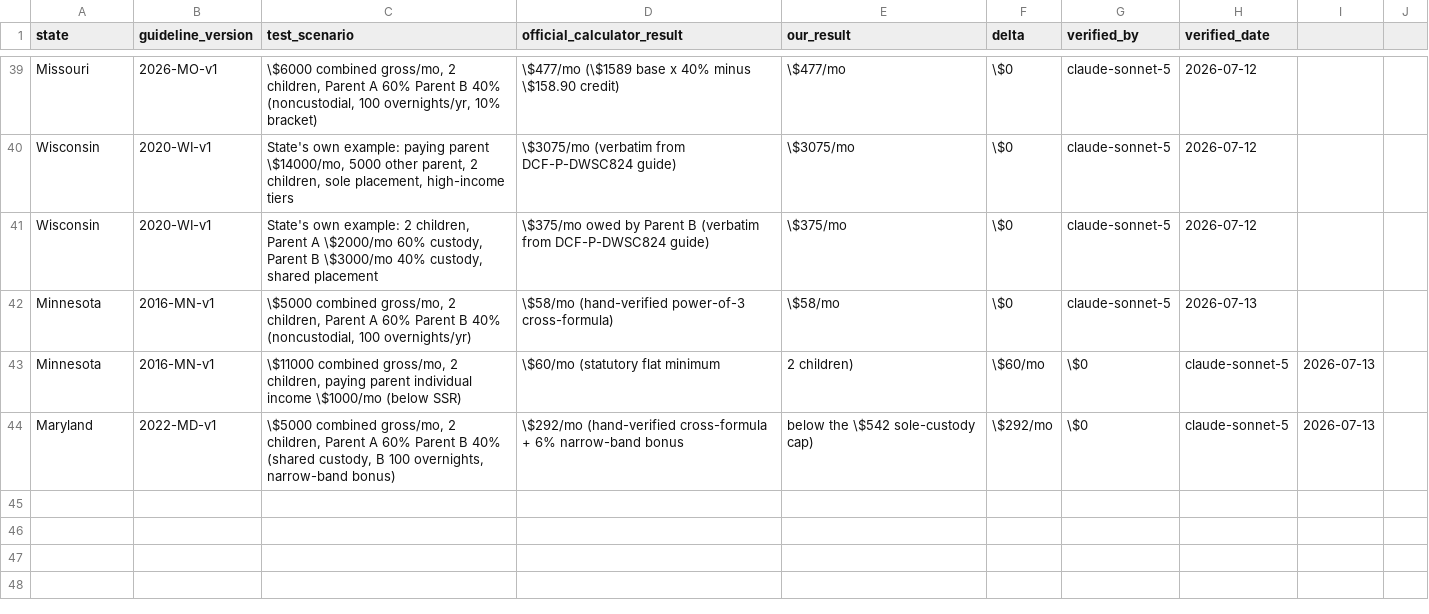
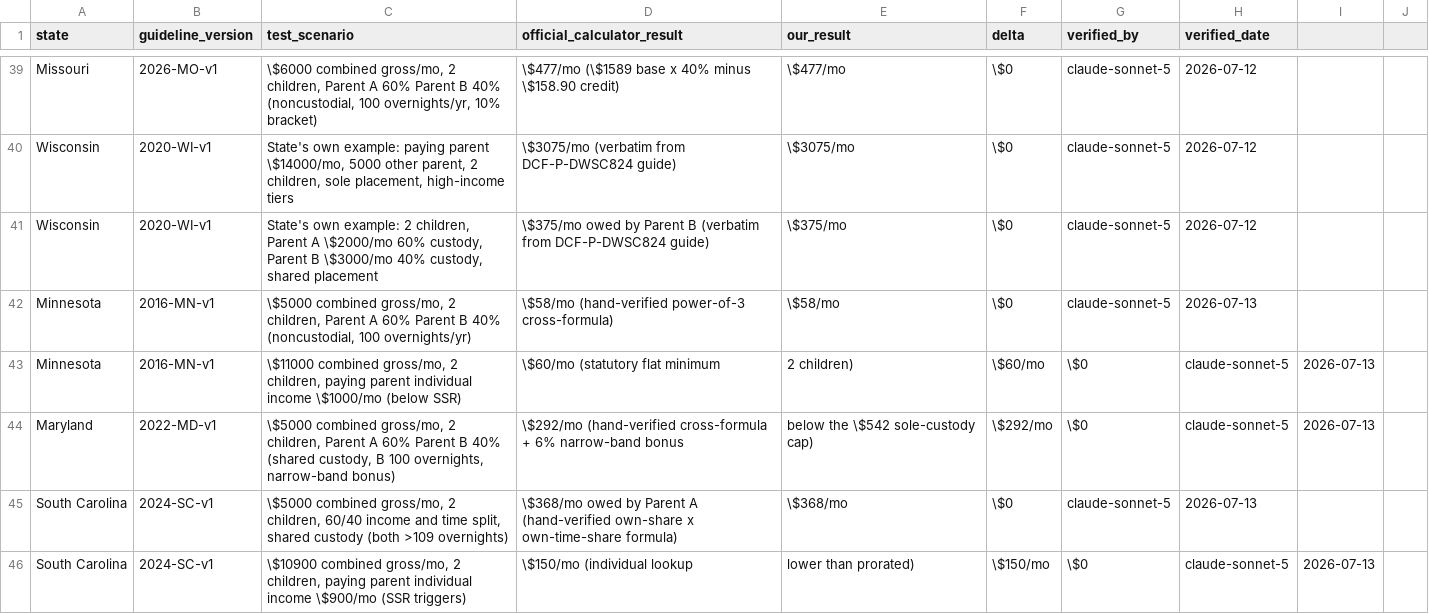
Before and after one commit to sadiyaqeen92639572-cloud/child-support-calculator-usa, a CSV file: research/verification-log.csv, drawn as a sheet; only a part is shown, gaps mark what is left out.

```diff
--- a/research/verification-log.csv
+++ b/research/verification-log.csv
@@ -44 +44,3 @@ Minnesota,2016-MN-v1,"\$11000 combined gross/mo, 2 children, paying parent indiv
 Maryland,2022-MD-v1,"\$5000 combined gross/mo, 2 children, Parent A 60% Parent B 40% (shared custody, B 100 overnights, narrow-band bonus)",\$292/mo (hand-verified cross-formula + 6% narrow-band bonus, below the \$542 sole-custody cap),\$292/mo,\$0,claude-sonnet-5,2026-07-13
+South Carolina,2024-SC-v1,"\$5000 combined gross/mo, 2 children, 60/40 income and time split, shared custody (both >109 overnights)",\$368/mo owed by Parent A (hand-verified own-share x own-time-share formula),\$368/mo,\$0,claude-sonnet-5,2026-07-13
+South Carolina,2024-SC-v1,"\$10900 combined gross/mo, 2 children, paying parent individual income \$900/mo (SSR triggers)",\$150/mo (individual lookup, lower than prorated),\$150/mo,\$0,claude-sonnet-5,2026-07-13
```
Also changed, not shown: research/sourcing-tracker.csv, 8 other files.
